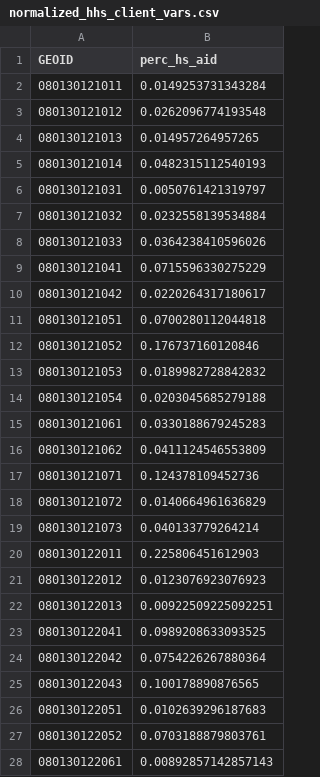
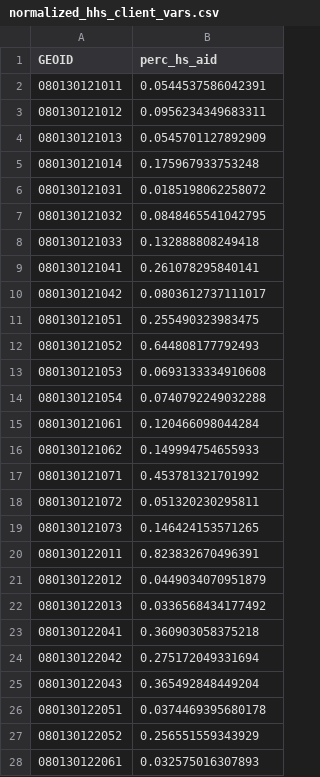
Before and after one commit to cityofboulder/boulder_equity_map, a CSV file: data/tidy_data/normalized_hhs_client_vars.csv, drawn as a sheet; only a part is shown; the diff covers the shown part only.

```diff
--- a/data/tidy_data/normalized_hhs_client_vars.csv
+++ b/data/tidy_data/normalized_hhs_client_vars.csv
@@ -1,28 +1,28 @@
 "GEOID","perc_hs_aid"
-"080130121011",0.0149253731343284
-"080130121012",0.0262096774193548
-"080130121013",0.014957264957265
-"080130121014",0.0482315112540193
-"080130121031",0.0050761421319797
-"080130121032",0.0232558139534884
-"080130121033",0.0364238410596026
-"080130121041",0.0715596330275229
-"080130121042",0.0220264317180617
-"080130121051",0.0700280112044818
-"080130121052",0.176737160120846
-"080130121053",0.0189982728842832
-"080130121054",0.0203045685279188
-"080130121061",0.0330188679245283
-"080130121062",0.0411124546553809
-"080130121071",0.124378109452736
-"080130121072",0.0140664961636829
-"080130121073",0.040133779264214
-"080130122011",0.225806451612903
-"080130122012",0.0123076923076923
-"080130122013",0.00922509225092251
-"080130122041",0.0989208633093525
-"080130122042",0.0754226267880364
-"080130122043",0.100178890876565
-"080130122051",0.0102639296187683
-"080130122052",0.0703188879803761
-"080130122061",0.00892857142857143
+"080130121011",0.0544537586042391
+"080130121012",0.0956234349683311
+"080130121013",0.0545701127892909
+"080130121014",0.175967933753248
+"080130121031",0.0185198062258072
+"080130121032",0.0848465541042795
+"080130121033",0.132888808249418
+"080130121041",0.261078295840141
+"080130121042",0.0803612737111017
+"080130121051",0.255490323983475
+"080130121052",0.644808177792493
+"080130121053",0.0693133334910608
+"080130121054",0.0740792249032288
+"080130121061",0.120466098044284
+"080130121062",0.149994754655933
+"080130121071",0.453781321701992
+"080130121072",0.051320230295811
+"080130121073",0.146424153571265
+"080130122011",0.823832670496391
+"080130122012",0.0449034070951879
+"080130122013",0.0336568434177492
+"080130122041",0.360903058375218
+"080130122042",0.275172049331694
+"080130122043",0.365492848449204
+"080130122051",0.0374469395680178
+"080130122052",0.256551559343929
+"080130122061",0.032575016307893
```
Also changed, not shown: 57 edited cells elsewhere in this file, data/tidy_data/normalized_acs_vars.csv, data/tidy_data/normalized_hhs_housing_vars.csv, 22 other files.
